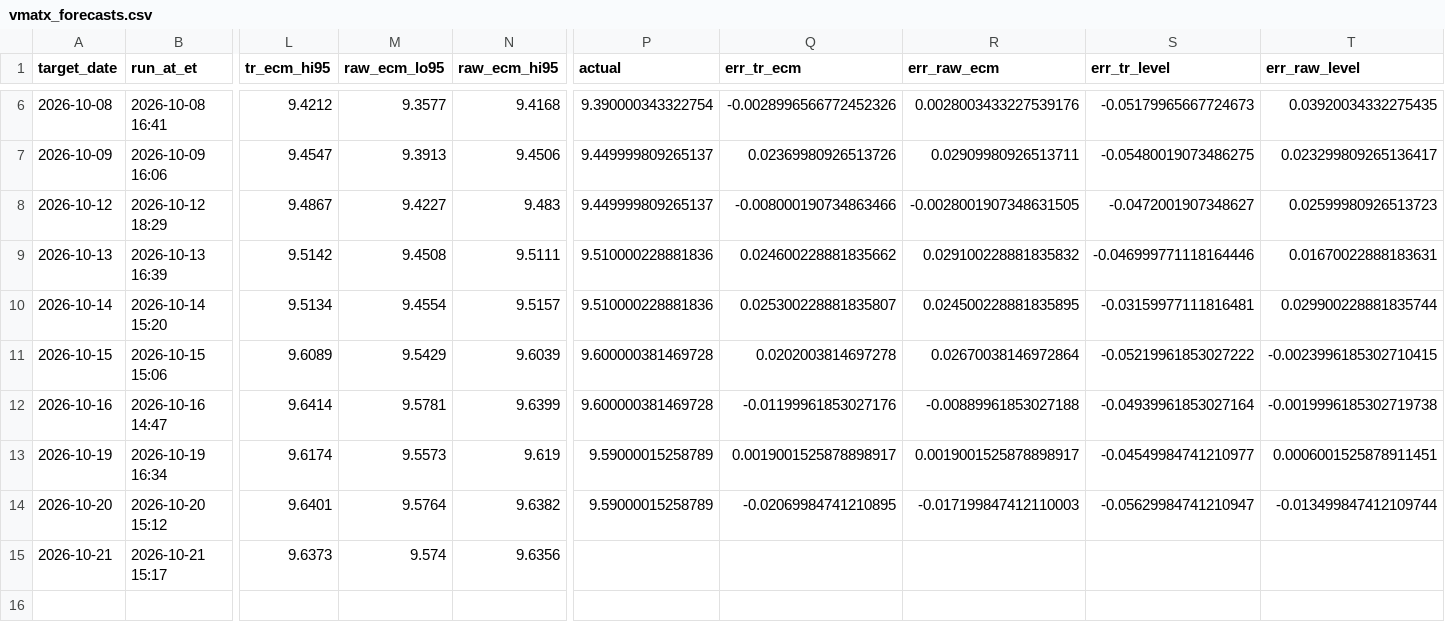
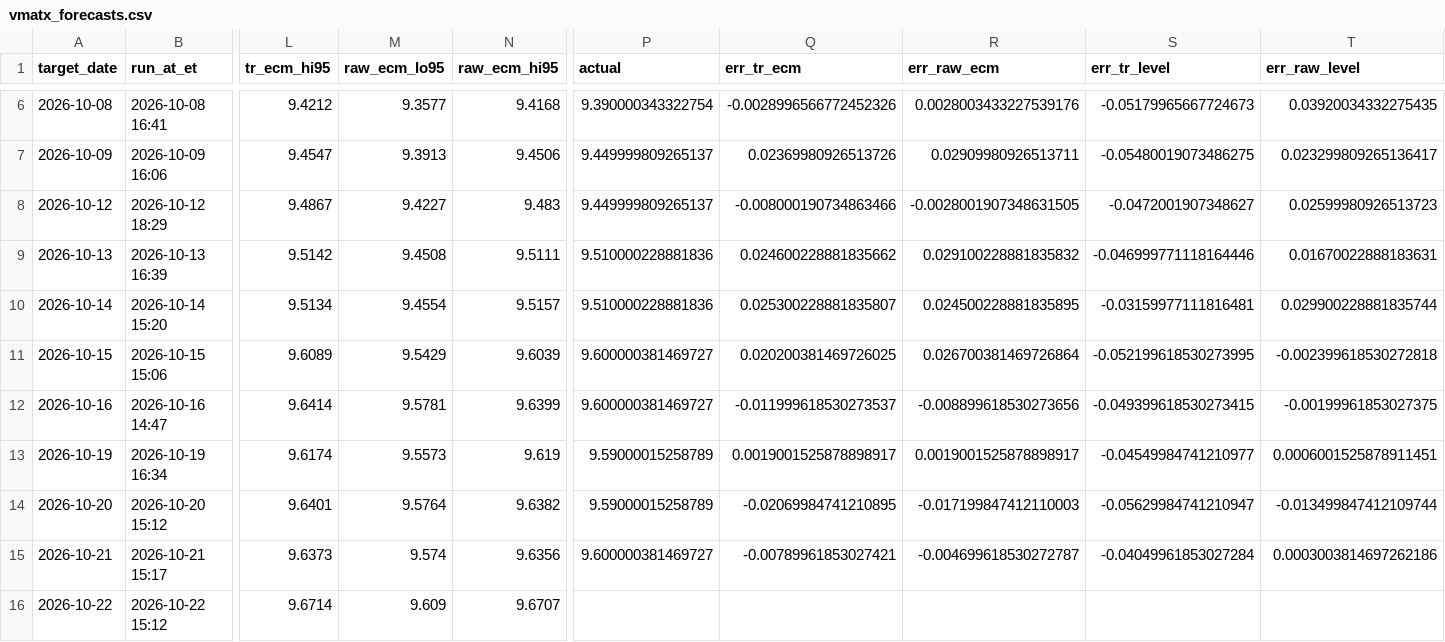
Before and after one commit to aigenmod/munidata, a CSV file: data/forecasts/vmatx_forecasts.csv, drawn as a sheet; only a part is shown, gaps mark what is left out; rows hold the shown columns only; the diff names each change by its address in the sheet, - before the commit and + after, or states it on an @@ line.

```diff
--- a/data/forecasts/vmatx_forecasts.csv
+++ b/data/forecasts/vmatx_forecasts.csv
-P11:P12 (actual): 9.600000381469728
+P11:P12 (actual): 9.600000381469727
-Q11 (err_tr_ecm): 0.0202003814697278
+Q11 (err_tr_ecm): 0.020200381469726025
-R11 (err_raw_ecm): 0.02670038146972864
+R11 (err_raw_ecm): 0.026700381469726864
-S11 (err_tr_level): -0.05219961853027222
+S11 (err_tr_level): -0.052199618530273995
-T11 (err_raw_level): -0.0023996185302710415
+T11 (err_raw_level): -0.002399618530272818
-Q12 (err_tr_ecm): -0.01199961853027176
+Q12 (err_tr_ecm): -0.011999618530273537
-R12 (err_raw_ecm): -0.00889961853027188
+R12 (err_raw_ecm): -0.008899618530273656
-S12 (err_tr_level): -0.04939961853027164
+S12 (err_tr_level): -0.049399618530273415
-T12 (err_raw_level): -0.0019996185302719738
+T12 (err_raw_level): -0.00199961853027375
-P15 (actual): (empty)
+P15 (actual): 9.600000381469727
-Q15 (err_tr_ecm): (empty)
+Q15 (err_tr_ecm): -0.00789961853027421
-R15 (err_raw_ecm): (empty)
+R15 (err_raw_ecm): -0.004699618530272787
-S15 (err_tr_level): (empty)
+S15 (err_tr_level): -0.04049961853027284
-T15 (err_raw_level): (empty)
+T15 (err_raw_level): 0.0003003814697262186
+row 16: 2026-10-22 | 2026-10-22 15:12 | 9.6714 | 9.609 | 9.6707
```
Also changed, not shown: 3 other files.
